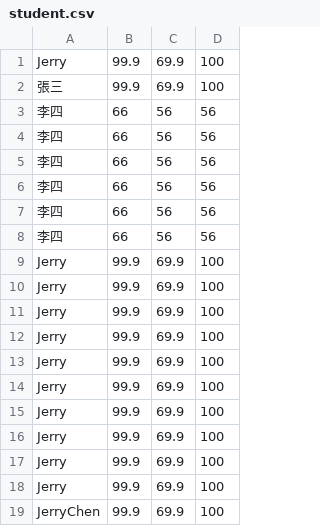
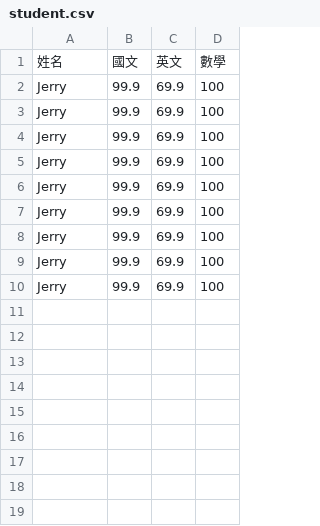
Before and after one commit to 17app001/gradesystem, a CSV file: student.csv, drawn as a sheet; removed rows and columns are numbered as before the commit, all else as after; the diff names each change by its address in the sheet, - before the commit and + after, or states it on an @@ line.

```diff
--- a/student.csv
+++ b/student.csv
-row 1: Jerry | 99.9 | 69.9 | 100
-row 2: 張三 | 99.9 | 69.9 | 100
-row 3: 李四 | 66 | 56 | 56
-row 4: 李四 | 66 | 56 | 56
-row 5: 李四 | 66 | 56 | 56
-row 6: 李四 | 66 | 56 | 56
-row 7: 李四 | 66 | 56 | 56
-row 8: 李四 | 66 | 56 | 56
+row 1: 姓名 | 國文 | 英文 | 數學
-row 18: Jerry | 99.9 | 69.9 | 100
-row 19: JerryChen | 99.9 | 69.9 | 100
```
Also changed, not shown: 2 other files.
